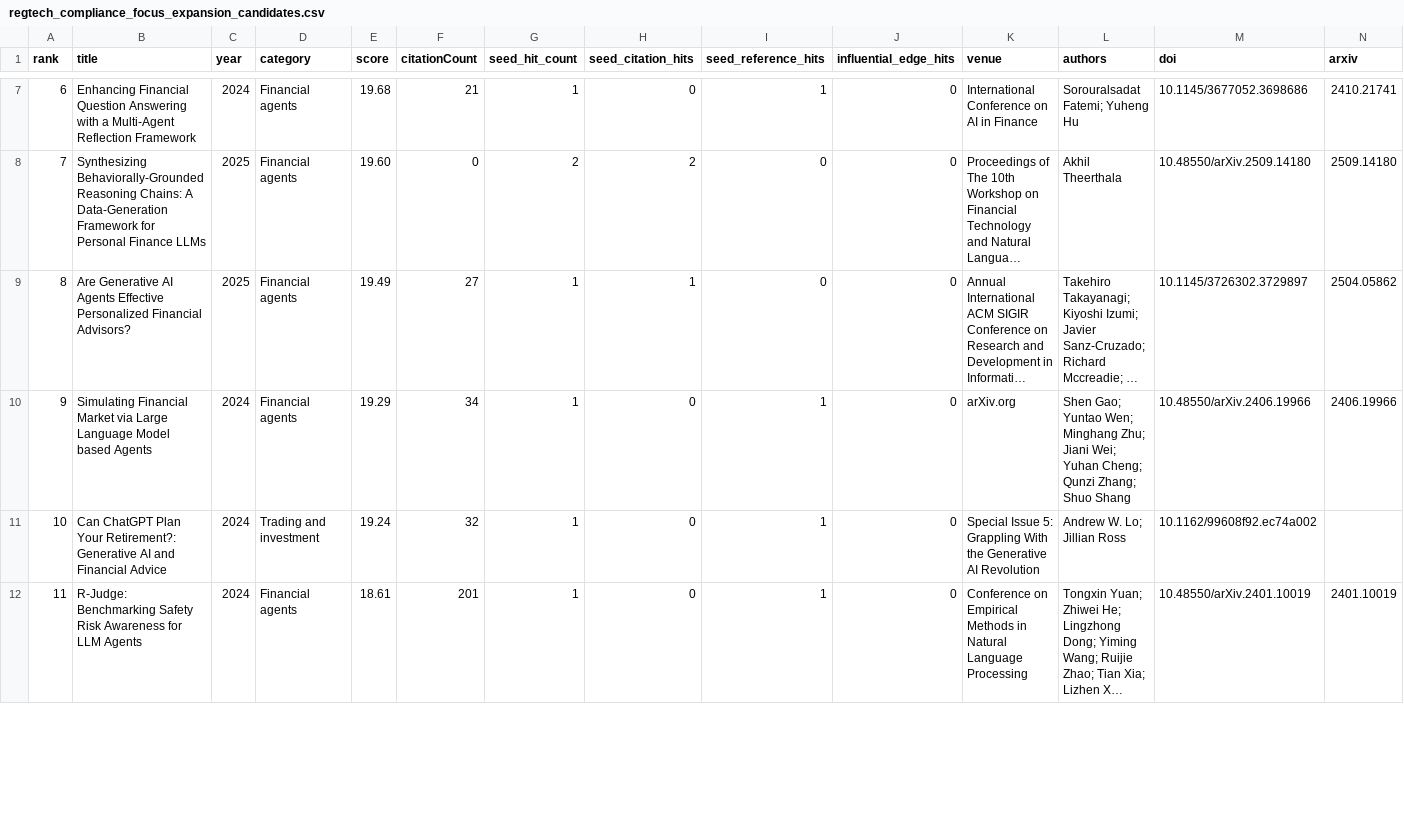
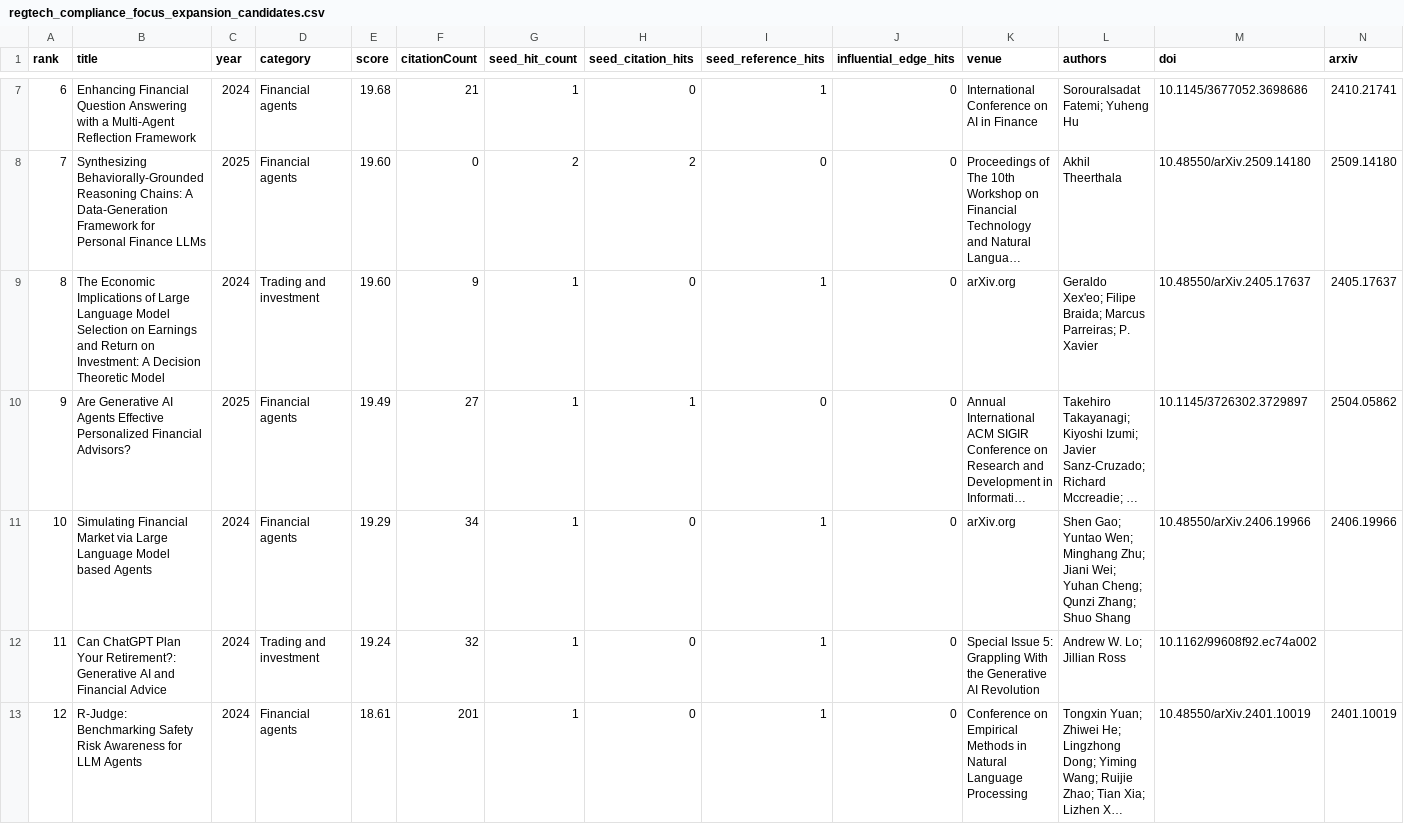
Before and after one commit to FrederickPi1969/awesome-llm-for-finance, a CSV file: data/processed/regtech_compliance_focus_expansion_candidates.csv, drawn as a sheet; only a part is shown, gaps mark what is left out; long unchanged cells end in …; addresses are those after the commit; rows hold the shown columns only; the diff covers the shown part only; the diff names each change by its address in the sheet, - before the commit and + after, or states it on an @@ line.

```diff
--- a/data/processed/regtech_compliance_focus_expansion_candidates.csv
+++ b/data/processed/regtech_compliance_focus_expansion_candidates.csv
+row 9: 8 | The Economic Implications of Large Language Model Selection on Earnings and Return on Investment: A Decision Theoretic Model | 2024 | Trading and investment | 19.60 | 9 | 1 | 0 | 1 | 0 | arXiv.org | Geraldo Xex'eo; Filipe Braida; Marcus Parreiras; P. Xavier | 10.48550/arXiv.2405.17637 | 2405.17637
@@ column A (rank) renumbered between rows 10 and 63 @@
```
Also changed, not shown: 1 added row and 2 removed rows elsewhere in this file, data/processed/expansion_candidates_preliminary.csv, data/processed/report_analysis_focus_expansion_candidates.csv, 14 other files.
